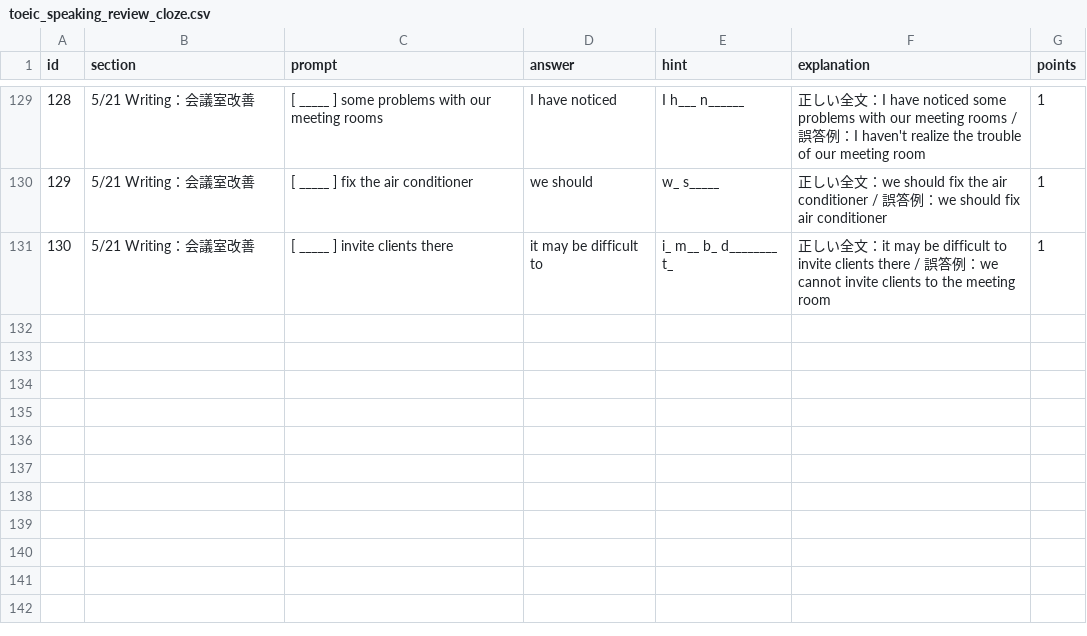
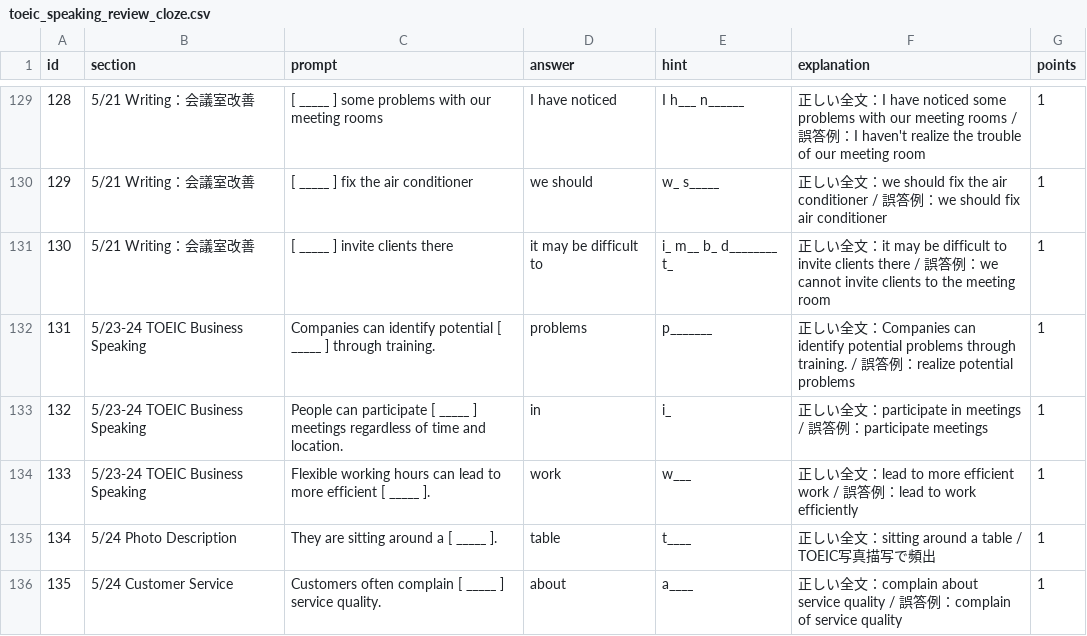
Before and after one commit to m4myx27p86-cyber/learning-tool, a CSV file: data/speaking_review/toeic_speaking_review_cloze.csv, drawn as a sheet; only a part is shown, gaps mark what is left out; the diff names each change by its address in the sheet, - before the commit and + after, or states it on an @@ line.

```diff
--- a/data/speaking_review/toeic_speaking_review_cloze.csv
+++ b/data/speaking_review/toeic_speaking_review_cloze.csv
+row 132: 131 | 5/23-24 TOEIC Business Speaking | Companies can identify potential [ _____ ] through training. | problems | p_______ | 正しい全文：Companies can identify potential problems through training. / 誤答例：realize potential problems | 1
+row 133: 132 | 5/23-24 TOEIC Business Speaking | People can participate [ _____ ] meetings regardless of time and location. | in | i_ | 正しい全文：participate in meetings / 誤答例：participate meetings | 1
+row 134: 133 | 5/23-24 TOEIC Business Speaking | Flexible working hours can lead to more efficient [ _____ ]. | work | w___ | 正しい全文：lead to more efficient work / 誤答例：lead to work efficiently | 1
+row 135: 134 | 5/24 Photo Description | They are sitting around a [ _____ ]. | table | t____ | 正しい全文：sitting around a table / TOEIC写真描写で頻出 | 1
+row 136: 135 | 5/24 Customer Service | Customers often complain [ _____ ] service quality. | about | a____ | 正しい全文：complain about service quality / 誤答例：complain of service quality | 1
```
Also changed, not shown: data/speaking_review/toeic_speaking_review_sentence.csv.
